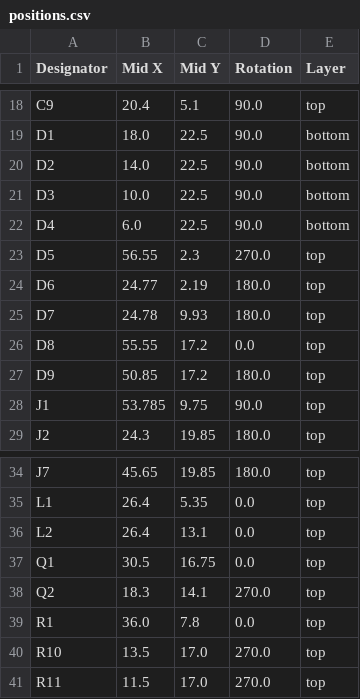
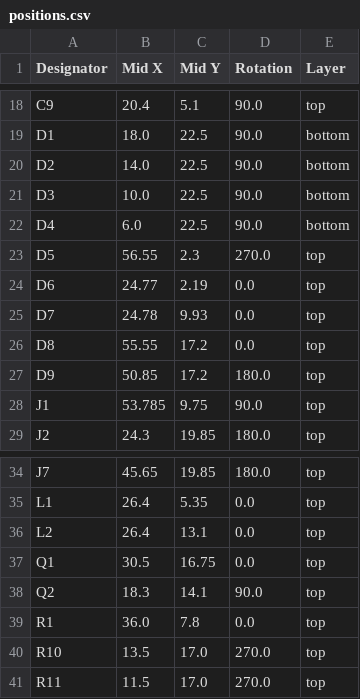
Before and after one commit to revk/SolarSystem, a CSV file: PCB/Access3/production/positions.csv, drawn as a sheet; only a part is shown, gaps mark what is left out.

```diff
--- a/PCB/Access3/production/positions.csv
+++ b/PCB/Access3/production/positions.csv
@@ -23,4 +23,4 @@ D4,6.0,22.5,90.0,bottom
 D5,56.55,2.3,270.0,top
-D6,24.77,2.19,180.0,top
-D7,24.78,9.93,180.0,top
+D6,24.77,2.19,0.0,top
+D7,24.78,9.93,0.0,top
 D8,55.55,17.2,0.0,top
@@ -37,3 +37,3 @@ L2,26.4,13.1,0.0,top
 Q1,30.5,16.75,0.0,top
-Q2,18.3,14.1,270.0,top
+Q2,18.3,14.1,90.0,top
 R1,36.0,7.8,0.0,top
```
Also changed, not shown: 30 other files.
